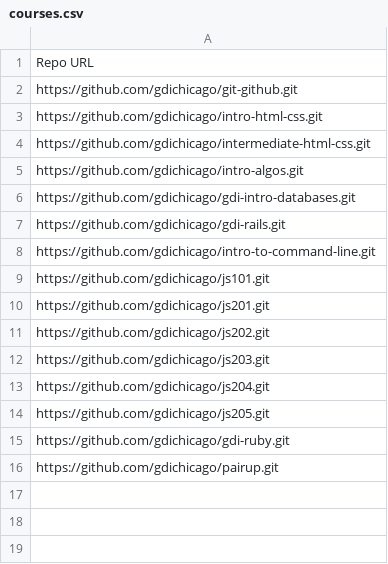
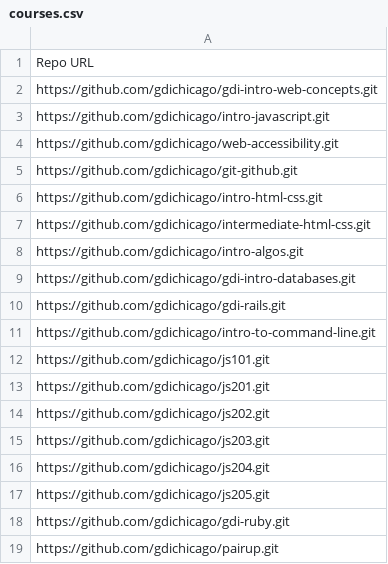
Before and after one commit to gdichicago/course-updater, a CSV file: courses.csv, drawn as a sheet; the diff names each change by its address in the sheet, - before the commit and + after, or states it on an @@ line.

Commit message:
Add/update courses.csv

```diff
--- a/courses.csv
+++ b/courses.csv
+row 2: https://github.com/gdichicago/gdi-intro-web-concepts.git
+row 3: https://github.com/gdichicago/intro-javascript.git
+row 4: https://github.com/gdichicago/web-accessibility.git
```
